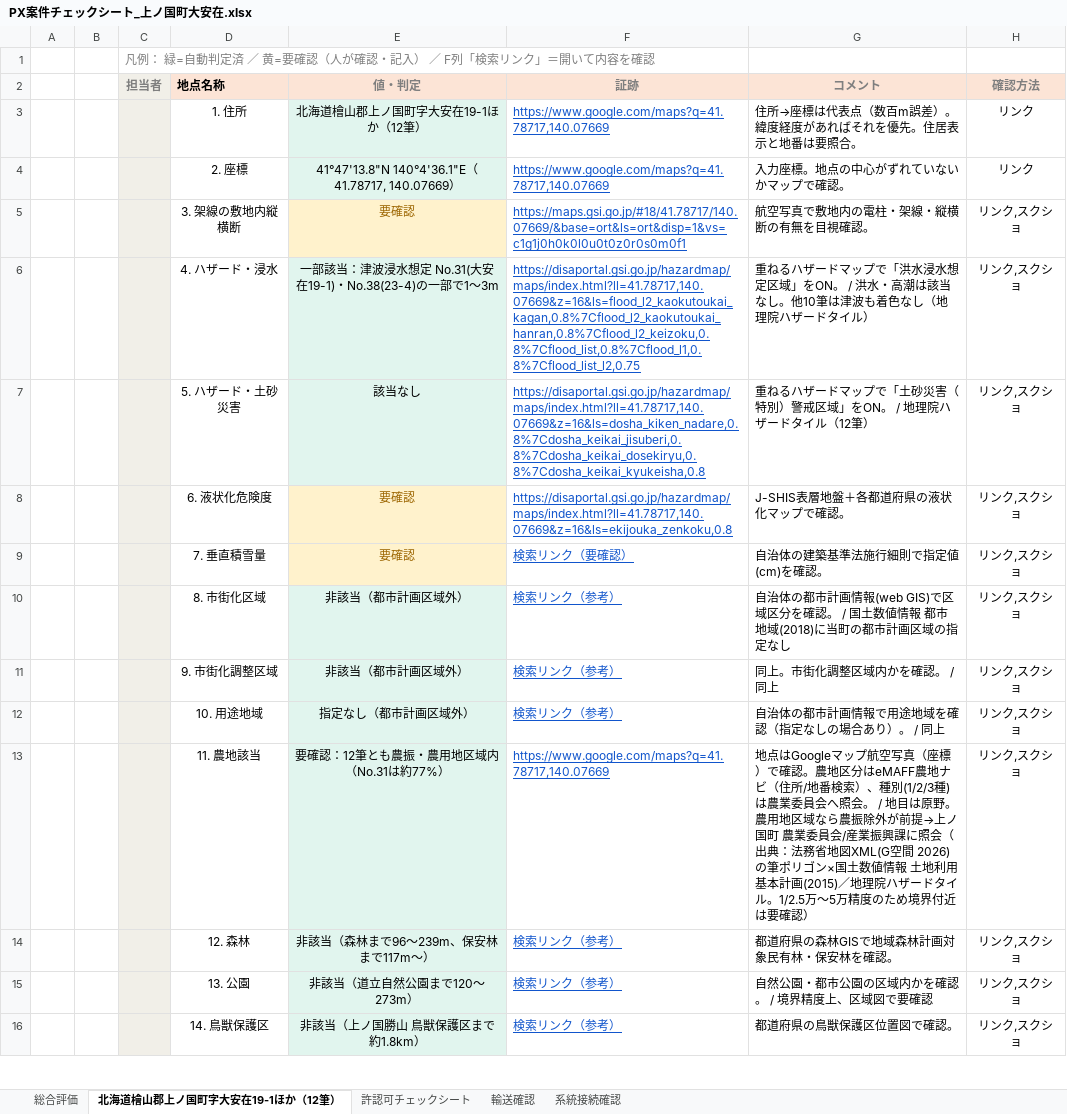
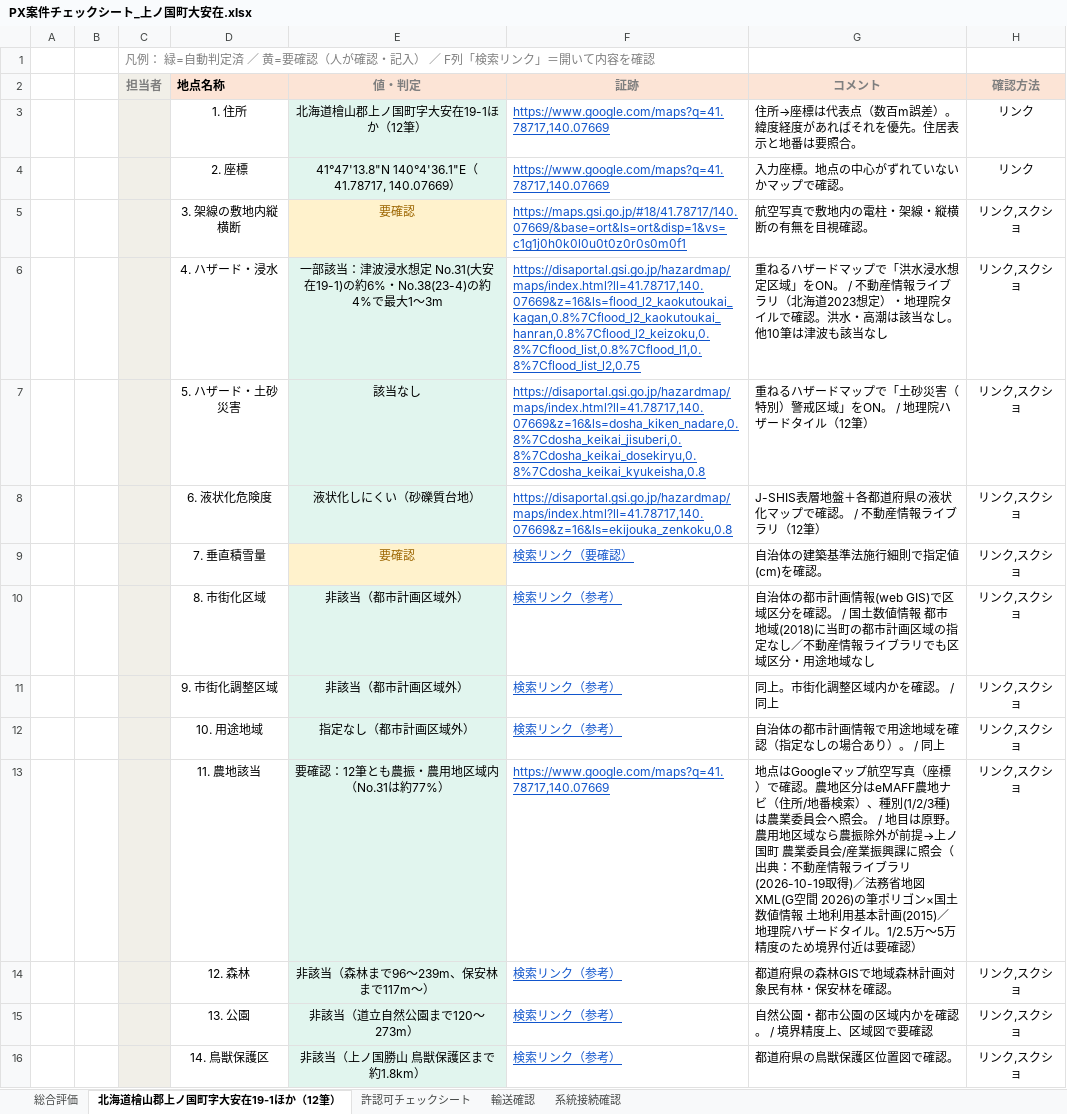
Before and after one commit to yonomotozumi-spec/battery-storage-dd, an Excel workbook: docs/DD_北海道3町_20261016/PX案件チェックシート_上ノ国町大安在.xlsx, sheet 北海道檜山郡上ノ国町字大安在19-1ほか（12筆）, drawn as a sheet; only a part is shown; values as stored, in another font and other column widths than the file's, no borders; the diff names each change by its address in the sheet, - before the commit and + after, or states it on an @@ line.

```diff
--- a/docs/DD_北海道3町_20261016/PX案件チェックシート_上ノ国町大安在.xlsx (sheet 北海道檜山郡上ノ国町字大安在19-1ほか（12筆）)
+++ b/docs/DD_北海道3町_20261016/PX案件チェックシート_上ノ国町大安在.xlsx (sheet 北海道檜山郡上ノ国町字大安在19-1ほか（12筆）)
-E6 (値・判定): …大安在19-1)・No.38(23-4)の一部で1〜3m
+E6 (値・判定): …大安在19-1)の約6%・No.38(23-4)の約4%で最大1〜3m
-G6 (コメント): …ON。 / 洪水・高潮は該当なし。他10筆は津波も着色なし（地理院ハザードタイル）
+G6 (コメント): …ON。 / 不動産情報ライブラリ（北海道2023想定）・地理院タイルで確認。洪水・高潮は該当なし。他10筆は津波も該当なし
-E8 (値・判定): 要確認
+E8 (値・判定): 液状化しにくい（砂礫質台地）
@@ E8 fill: #FFF2CC → #E1F5EE, text colour: #9C6500 → black @@
-G8 (コメント): J-SHIS表層地盤＋各都道府県の液状化マップで確認。
+G8 (コメント): J-SHIS表層地盤＋各都道府県の液状化マップで確認。 / 不動産情報ライブラリ（12筆）
-G10 (コメント): …指定なし
+G10 (コメント): …指定なし／不動産情報ライブラリでも区域区分・用途地域なし
-G13 (コメント): …（出典：法務省地…
+G13 (コメント): …（出典：不動産情報ライブラリ(2026-10-19取得)／法務省地…
```
Also changed, not shown: sheet 総合評価, docs/DD_北海道3町_20261016/DD結果_筆別一覧_北海道3町.xlsx, docs/DD_北海道3町_20261016/PX案件チェックシート_松前町小浜.xlsx, 9 other files.
